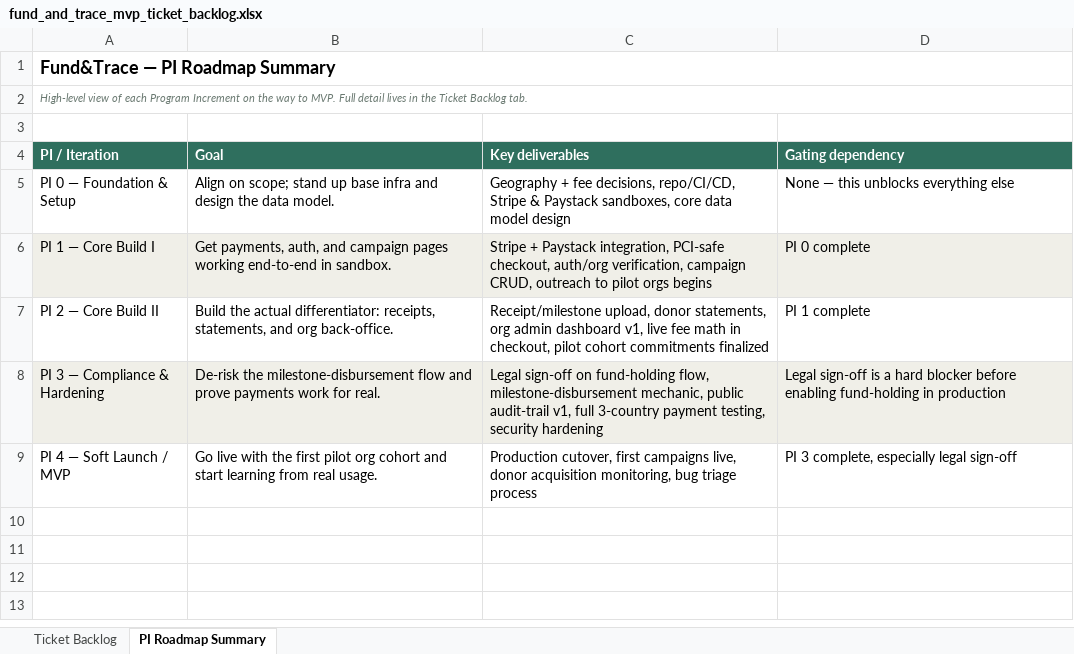
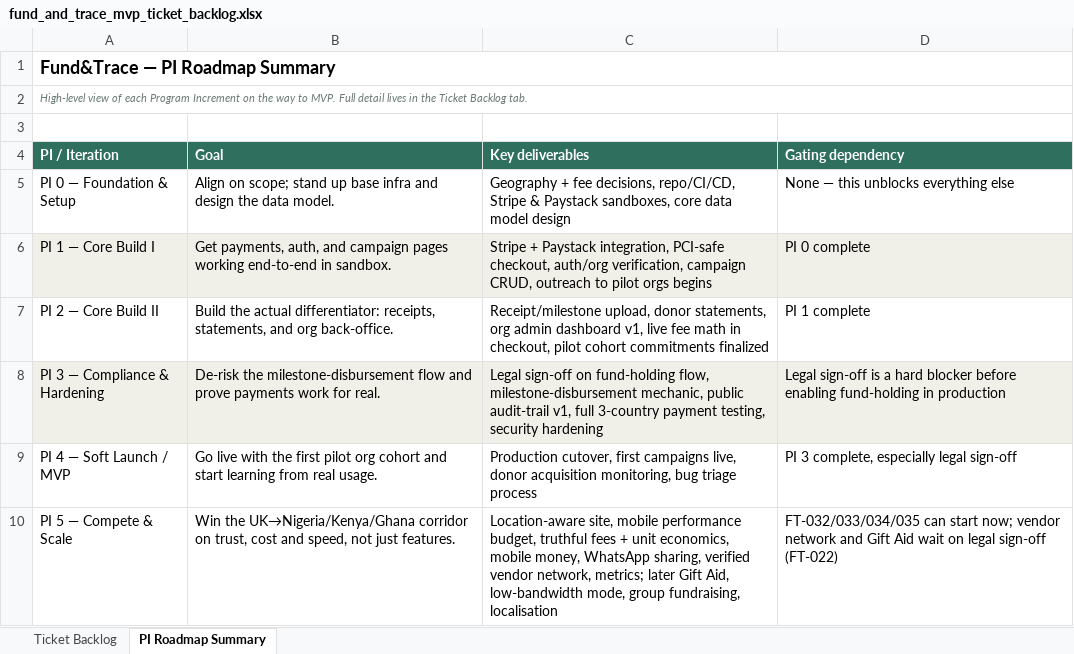
Before and after one commit to popedaniels/Tribef, an Excel workbook: docs/fund_and_trace_mvp_ticket_backlog.xlsx, sheet PI Roadmap Summary, drawn as a sheet; values as stored, in another font and other column widths than the file's, no borders; the diff names each change by its address in the sheet, - before the commit and + after, or states it on an @@ line.

```diff
--- a/docs/fund_and_trace_mvp_ticket_backlog.xlsx (sheet PI Roadmap Summary)
+++ b/docs/fund_and_trace_mvp_ticket_backlog.xlsx (sheet PI Roadmap Summary)
+row 10: PI 5 — Compete & Scale | Win the UK→Nigeria/Kenya/Ghana corridor on trust, cost and speed, not just features. | Location-aware site, mobile performance budget, truthful fees + unit economics, mobile money, WhatsApp sharing, verified vendor network, metrics; later Gift Aid, low-bandwidth mode, group fundraising, localisation | FT-032/033/034/035 can start now; vendor network and Gift Aid wait on legal sign-off (FT-022)
```
Also changed, not shown: sheet Ticket Backlog.
